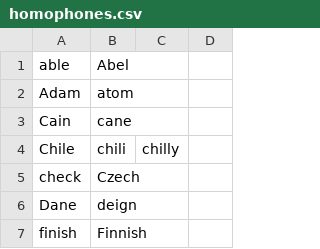
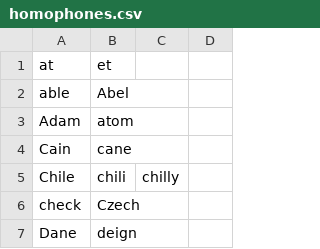
Before and after one commit to ym-han/knausj_talon, a CSV file: core/homophones/homophones.csv, drawn as a sheet; only a part is shown; the shorter side is filled out with more unchanged rows; the diff names each change by its address in the sheet, - before the commit and + after, or states it on an @@ line.

Commit message:
homophones.csv: add "at,et" homophone pair

```diff
--- a/core/homophones/homophones.csv
+++ b/core/homophones/homophones.csv
+row 1: at | et
```
